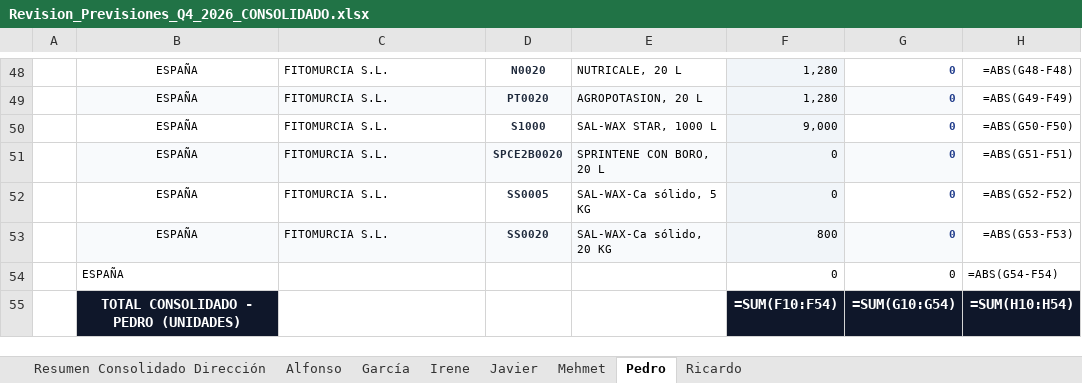
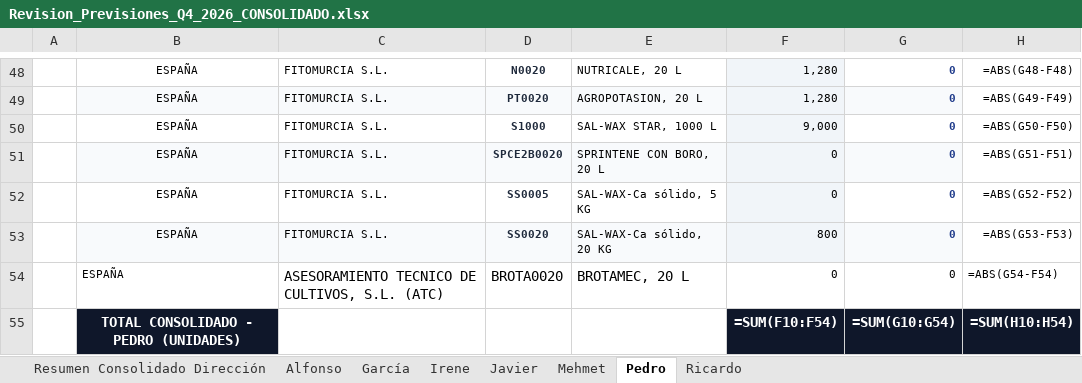
Before and after one commit to codiagrooscar/dashboard-presupuesto-2026, an Excel workbook: RevQ4Noviembre/Revision_Previsiones_Q4_2026_CONSOLIDADO.xlsx, sheet Pedro, drawn as a sheet; only a part is shown, gaps mark what is left out; values as stored, in another font and other column widths than the file's, no borders; formulas without a stored value are shown as written; the diff names each change by its address in the sheet, - before the commit and + after, or states it on an @@ line.

Commit message:
fix: corregir celdas fusionadas en Alfonso (Agrotecnica del Norte S1000) y Pedro (ATC BROTA0020), actualizar presupuesto y generar desglose produccion

```diff
--- a/RevQ4Noviembre/Revision_Previsiones_Q4_2026_CONSOLIDADO.xlsx (sheet Pedro)
+++ b/RevQ4Noviembre/Revision_Previsiones_Q4_2026_CONSOLIDADO.xlsx (sheet Pedro)
-C54: (empty)
+C54: ASESORAMIENTO TECNICO DE CULTIVOS, S.L. (ATC)
-D54: (empty)
+D54: BROTA0020
-E54: (empty)
+E54: BROTAMEC, 20 L
```
Also changed, not shown: sheet Alfonso, Orden_Fabricacion_MRP_Codiagro.xlsx, RevQ4Noviembre/Revision_Previsiones_Q4_2026_Alfonso.xlsx, 20 other files.
